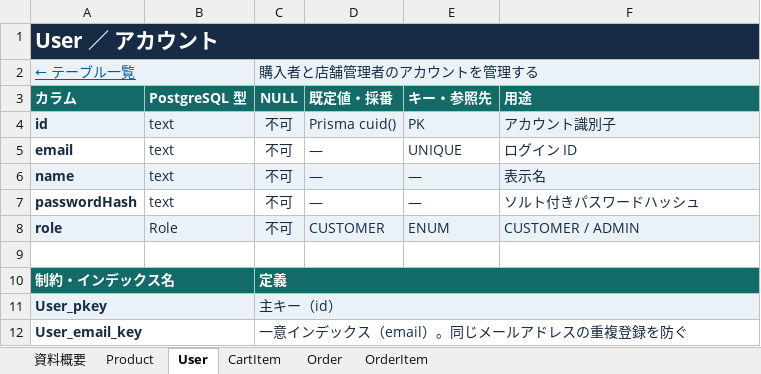
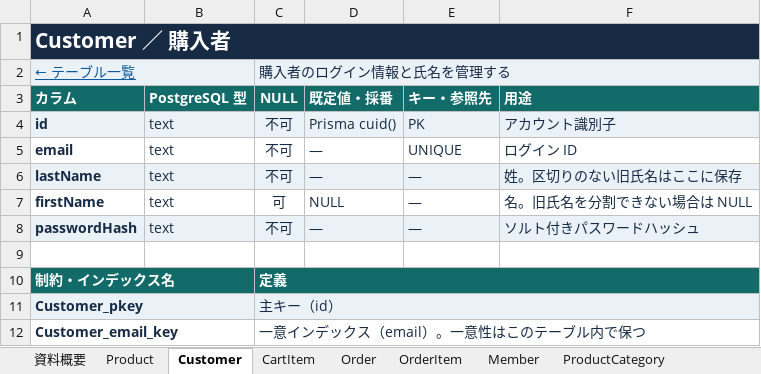
Before and after one commit to okuda1506/devquest-app, an Excel workbook: public/documents/table-definition.xlsx, sheet Customer, drawn as a sheet; values as stored, in another font and other column widths than the file's, no borders; removed rows and columns are numbered as before the commit, all else as after; the diff names each change by its address in the sheet, - before the commit and + after, or states it on an @@ line.

```diff
--- a/public/documents/table-definition.xlsx (sheet Customer)
+++ b/public/documents/table-definition.xlsx (sheet Customer)
-sheet tab: User
+sheet tab: Customer
+sheet tab: Member
+sheet tab: ProductCategory
-A1 (カラム): User ／ アカウント
+A1 (カラム): Customer ／ 購入者
-C2 (NULL): 購入者と店舗管理者のアカウントを管理する
+C2 (NULL): 購入者のログイン情報と氏名を管理する
-A6 (カラム): name
+A6 (カラム): lastName
-F6 (用途): 表示名
+F6 (用途): 姓。区切りのない旧氏名はここに保存
+row 7: firstName | text | 可 | NULL | — | 名。旧氏名を分割できない場合は NULL
-A8:F8 fill: none
+A8:F8 fill: #EAF2F8
-row 8: role | Role | 不可 | CUSTOMER | ENUM | CUSTOMER / ADMIN
-A11 (カラム): User_pkey
+A11 (カラム): Customer_pkey
-row 12: User_email_key |  | 一意インデックス（email）。同じメールアドレスの重複登録を防ぐ
+row 12: Customer_email_key |  | 一意インデックス（email）。一意性はこのテーブル内で保つ
```
Also changed, not shown: sheet 資料概要, sheet Order, sheet CartItem, sheet Product, sheet OrderItem, other sheet tabs, public/documents/basic-design.xlsx, public/documents/detailed-design.xlsx, 3 other files.
